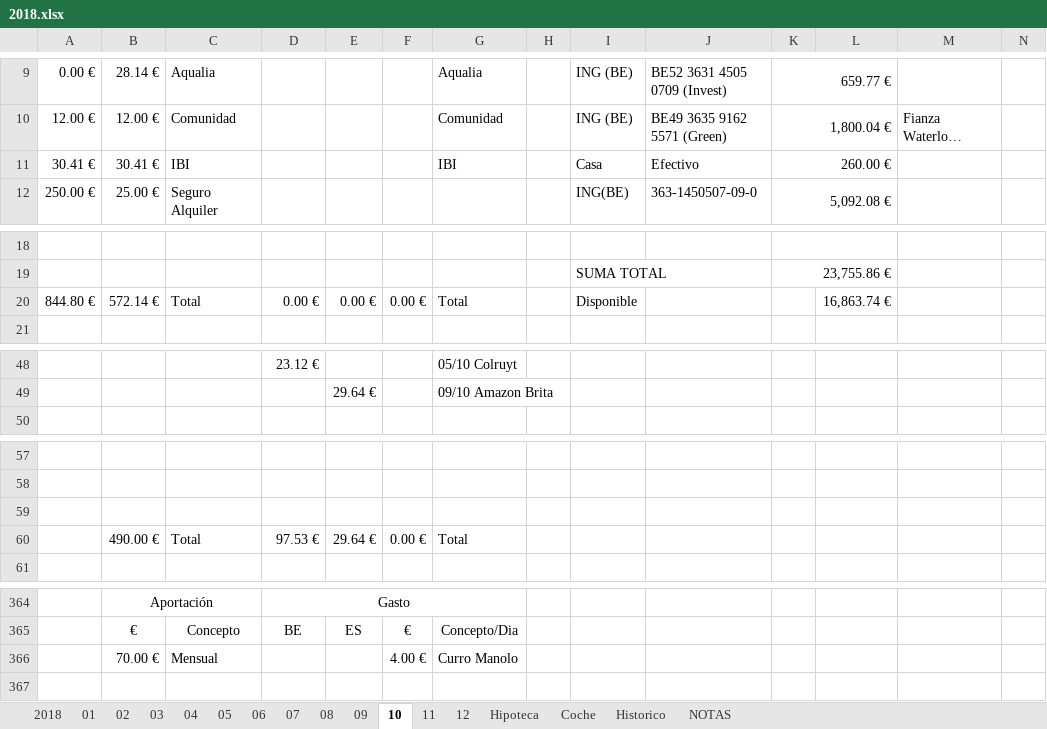
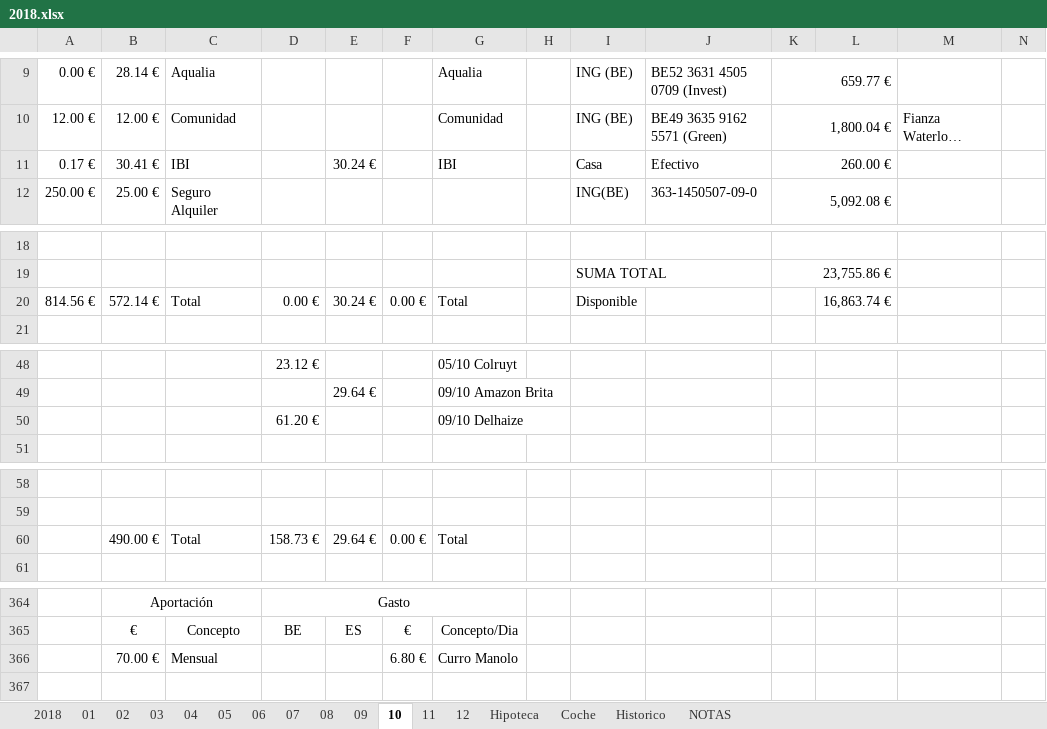
Before and after one commit to mrojassuarez/MRS_Manager, an Excel workbook: 2018/2018.xlsx, sheet 10, drawn as a sheet; only a part is shown, gaps mark what is left out; long unchanged cells end in …; values as stored, in another font and other column widths than the file's, no borders; removed rows and columns are numbered as before the commit, all else as after; rows hold the shown columns only; the diff covers the shown part only; the diff names each change by its address in the sheet, - before the commit and + after, or states it on an @@ line.

```diff
--- a/2018/2018.xlsx (sheet 10)
+++ b/2018/2018.xlsx (sheet 10)
-A11: 30.41 €
+A11: 0.17 €
-E11: (empty)
+E11: 30.24 €
-A20: 844.80 €
+A20: 814.56 €
-E20: 0.00 €
+E20: 30.24 €
+row 50:  |  |  | 61.20 € |  |  | 09/10 Delhaize
-row 59: (empty)
-D60: 97.53 €
+D60: 158.73 €
-F366: 4.00 €
+F366: 6.80 €
```
Also changed, not shown: 1 edited cell elsewhere in this sheet, sheet 2018, sheet 11, sheet 12, 2018/Inversiones.xlsx, Redmine_Manager.xlsx, 1 other file.
